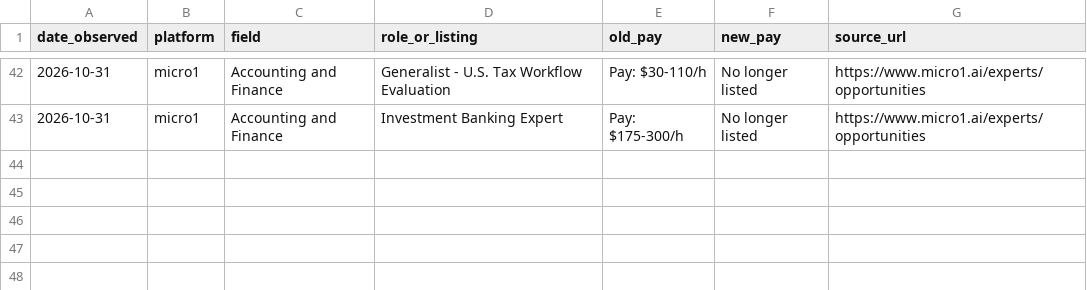
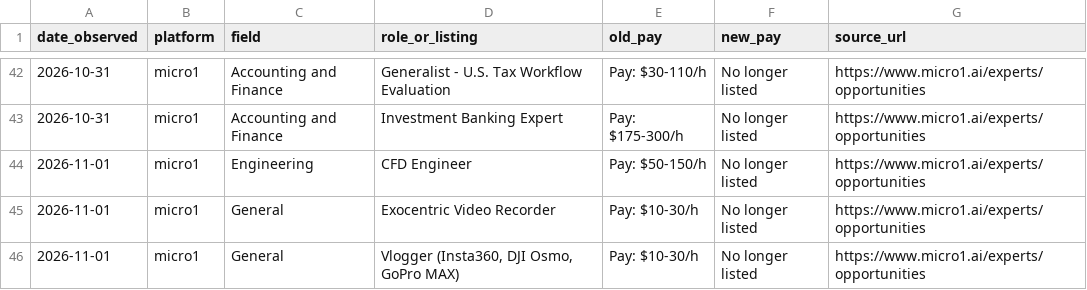
Before and after one commit to knackboard-data/pay-data, a CSV file: changelog.csv, drawn as a sheet; only a part is shown, gaps mark what is left out.

Commit message:
Pay data update: 3 micro1 listings removed (2026-11-01)

```diff
--- a/changelog.csv
+++ b/changelog.csv
@@ -43 +43,4 @@ date_observed,platform,field,role_or_listing,old_pay,new_pay,source_url
 2026-10-31,micro1,Accounting and Finance,Investment Banking Expert,Pay: $175-300/h,No longer listed,https://www.micro1.ai/experts/opportunities
+2026-11-01,micro1,Engineering,CFD Engineer,Pay: $50-150/h,No longer listed,https://www.micro1.ai/experts/opportunities
+2026-11-01,micro1,General,Exocentric Video Recorder,Pay: $10-30/h,No longer listed,https://www.micro1.ai/experts/opportunities
+2026-11-01,micro1,General,"Vlogger (Insta360, DJI Osmo, GoPro MAX)",Pay: $10-30/h,No longer listed,https://www.micro1.ai/experts/opportunities
```
Also changed, not shown: pay-tracker-history.csv, pay-tracker.csv, 3 other files.
